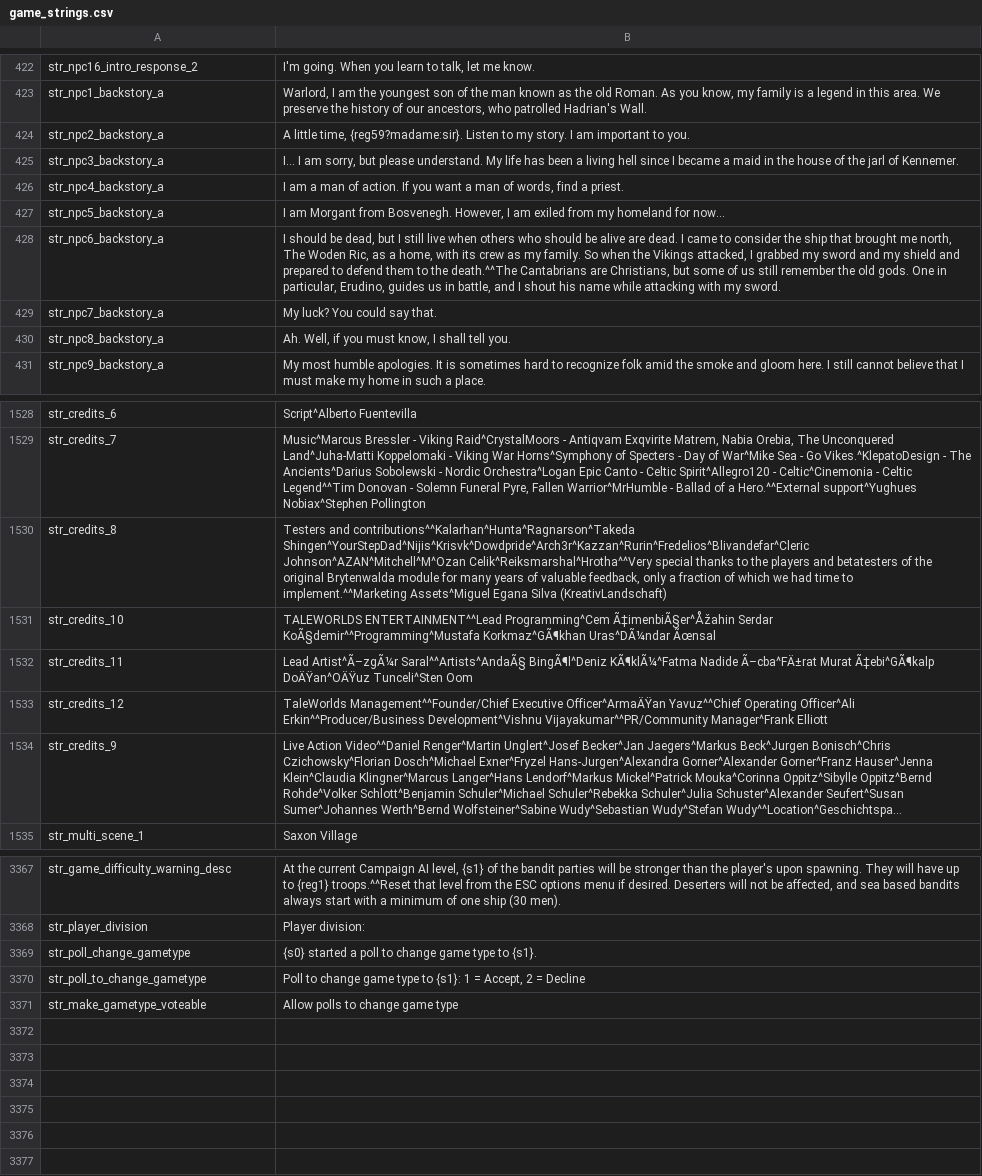
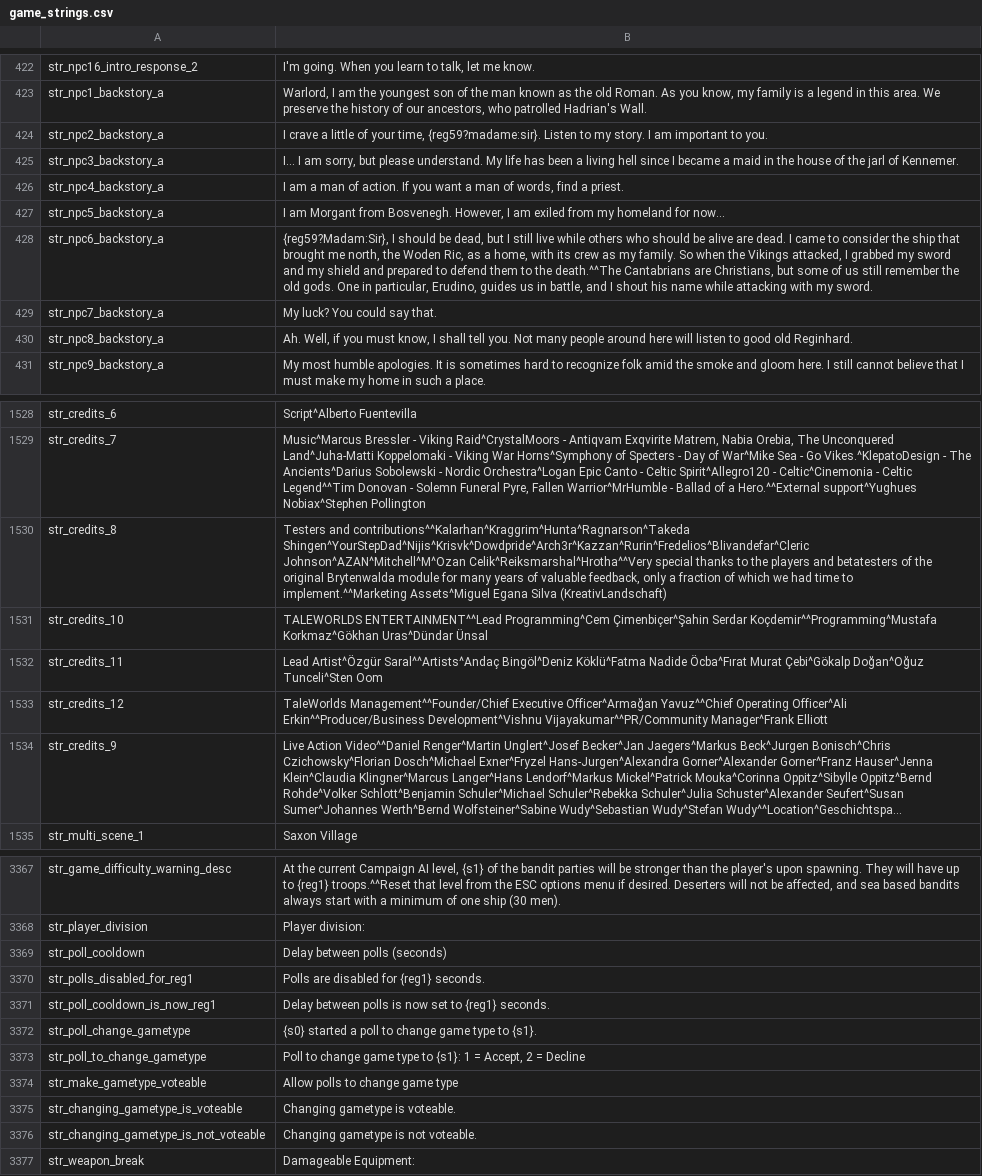
Before and after one commit to FabianoIlCapo/warband-vc-l10n, a CSV file: en/game_strings.csv, drawn as a sheet; only a part is shown, gaps mark what is left out; long unchanged cells end in …; the diff covers the shown part only; the diff names each change by its address in the sheet, - before the commit and + after, or states it on an @@ line.

```diff
--- a/en/game_strings.csv
+++ b/en/game_strings.csv
-B424: A little time, {reg59?madame:sir}.…
+B424: I crave a little of your time, {reg59?madame:sir}.…
-B428: I should be dead, but I still live when others who should be alive are dead. I came to consider the ship that brought me north, The Woden Ric,…
+B428: {reg59?Madam:Sir}, I should be dead, but I still live while others who should be alive are dead. I came to consider the ship that brought me north, the Woden Ric,…
-B430: …tell you.
+B430: …tell you. Not many people around here will listen to good old Reginhard.
-B1530: Testers and contributions^^Kalarhan^Hunta^Ragnarson^Takeda Shingen^YourStepDad^Nijis^Krisvk^Dowdpride^Arch3r^Kazzan^Rurin^Fredelios^Blivandefar^Cleric Johnson^AZAN^Mitchell^M^Ozan…
+B1530: Testers and contributions^^Kalarhan^Kraggrim^Hunta^Ragnarson^Takeda Shingen^YourStepDad^Nijis^Krisvk^Dowdpride^Arch3r^Kazzan^Rurin^Fredelios^Blivandefar^Cleric Johnson^AZAN^Mitchell^M^Ozan…
-B1531: …ENTERTAINMENT^^Lead Programming^Cem Ã‡imenbiÃ§er^Åžahin Serdar KoÃ§demir^^Programming^Mustafa Korkmaz^GÃ¶khan Uras^DÃ¼ndar Ãœnsal
+B1531: …ENTERTAINMENT^^Lead Programming^Cem Çimenbiçer^Şahin Serdar Koçdemir^^Programming^Mustafa Korkmaz^Gökhan Uras^Dündar Ünsal
-B1532: Lead Artist^Ã–zgÃ¼r Saral^^Artists^AndaÃ§ BingÃ¶l^Deniz KÃ¶klÃ¼^Fatma Nadide Ã–cba^FÄ±rat Murat Ã‡ebi^GÃ¶kalp DoÄŸan^OÄŸuz Tunceli^Sten Oom
+B1532: Lead Artist^Özgür Saral^^Artists^Andaç Bingöl^Deniz Köklü^Fatma Nadide Öcba^Fırat Murat Çebi^Gökalp Doğan^Oğuz Tunceli^Sten Oom
-B1533: …Management^^Founder/Chief Executive Officer^ArmaÄŸan Yavuz^^Chief Operating…
+B1533: …Management^^Founder/Chief Executive Officer^Armağan Yavuz^^Chief Operating…
+row 3369: str_poll_cooldown | Delay between polls (seconds)
+row 3370: str_polls_disabled_for_reg1 | Polls are disabled for {reg1} seconds.
+row 3371: str_poll_cooldown_is_now_reg1 | Delay between polls is now set to {reg1} seconds.
+row 3375: str_changing_gametype_is_voteable | Changing gametype is voteable.
+row 3376: str_changing_gametype_is_not_voteable | Changing gametype is not voteable.
+row 3377: str_weapon_break | Damageable Equipment:
```
Also changed, not shown: 15 edited cells elsewhere in this file, en/dialogs.csv, en/game_menus.csv, 6 other files.
